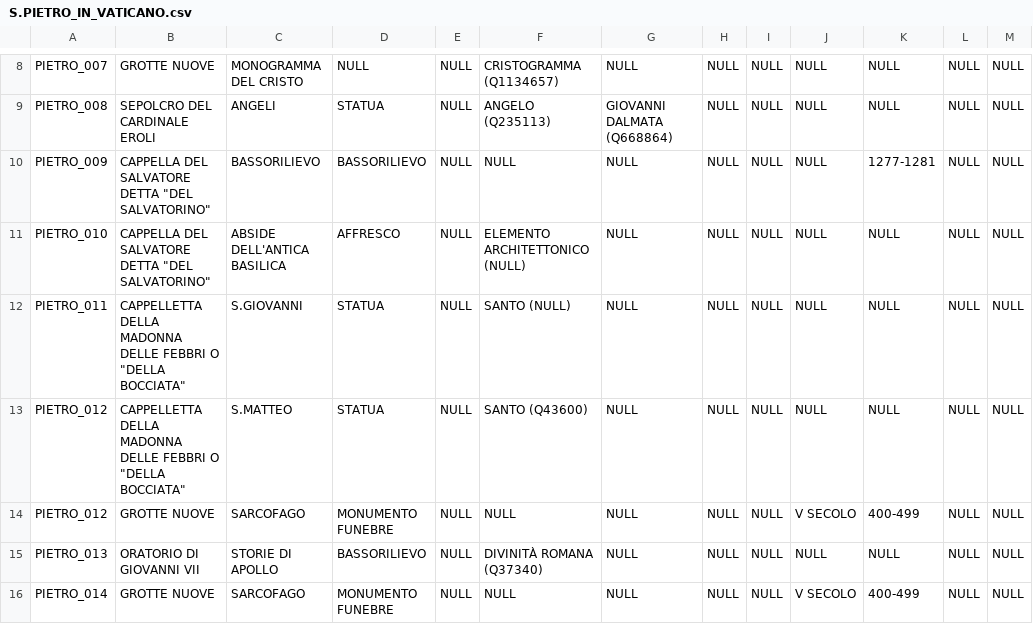
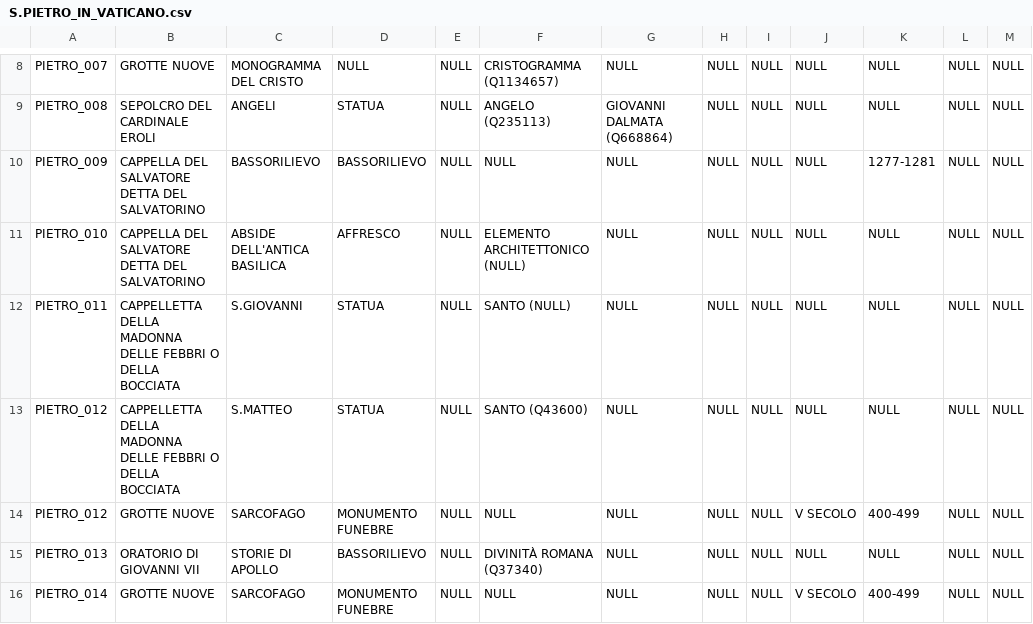
Before and after one commit to glptr-gh/Roma-Sotterranea, a CSV file: data/CSV/S.PIETRO_IN_VATICANO.csv, drawn as a sheet; only a part is shown, gaps mark what is left out.

Commit message:
Update S.PIETRO_IN_VATICANO.csv

```diff
--- a/data/CSV/S.PIETRO_IN_VATICANO.csv
+++ b/data/CSV/S.PIETRO_IN_VATICANO.csv
@@ -9,6 +9,6 @@ PIETRO_007,GROTTE NUOVE,MONOGRAMMA DEL CRISTO,NULL,NULL,CRISTOGRAMMA (Q1134657),
 PIETRO_008,SEPOLCRO DEL CARDINALE EROLI,ANGELI,STATUA,NULL,ANGELO (Q235113),GIOVANNI DALMATA (Q668864),NULL,NULL,NULL,NULL,NULL,NULL
-PIETRO_009,CAPPELLA DEL SALVATORE DETTA "DEL SALVATORINO",BASSORILIEVO,BASSORILIEVO,NULL,NULL,NULL,NULL,NULL,NULL,1277-1281,NULL,NULL
-PIETRO_010,CAPPELLA DEL SALVATORE DETTA "DEL SALVATORINO",ABSIDE DELL'ANTICA BASILICA,AFFRESCO,NULL,ELEMENTO ARCHITETTONICO (NULL),NULL,NULL,NULL,NULL,NULL,NULL,NULL
-PIETRO_011,CAPPELLETTA DELLA MADONNA DELLE FEBBRI O "DELLA BOCCIATA",S.GIOVANNI,STATUA,NULL,SANTO (NULL),NULL,NULL,NULL,NULL,NULL,NULL,NULL
-PIETRO_012,CAPPELLETTA DELLA MADONNA DELLE FEBBRI O "DELLA BOCCIATA",S.MATTEO,STATUA,NULL,SANTO (Q43600),NULL,NULL,NULL,NULL,NULL,NULL,NULL
+PIETRO_009,CAPPELLA DEL SALVATORE DETTA DEL SALVATORINO,BASSORILIEVO,BASSORILIEVO,NULL,NULL,NULL,NULL,NULL,NULL,1277-1281,NULL,NULL
+PIETRO_010,CAPPELLA DEL SALVATORE DETTA DEL SALVATORINO,ABSIDE DELL'ANTICA BASILICA,AFFRESCO,NULL,ELEMENTO ARCHITETTONICO (NULL),NULL,NULL,NULL,NULL,NULL,NULL,NULL
+PIETRO_011,CAPPELLETTA DELLA MADONNA DELLE FEBBRI O DELLA BOCCIATA,S.GIOVANNI,STATUA,NULL,SANTO (NULL),NULL,NULL,NULL,NULL,NULL,NULL,NULL
+PIETRO_012,CAPPELLETTA DELLA MADONNA DELLE FEBBRI O DELLA BOCCIATA,S.MATTEO,STATUA,NULL,SANTO (Q43600),NULL,NULL,NULL,NULL,NULL,NULL,NULL
 PIETRO_012,GROTTE NUOVE,SARCOFAGO,MONUMENTO FUNEBRE,NULL,NULL,NULL,NULL,NULL,V SECOLO,400-499,NULL,NULL
```
